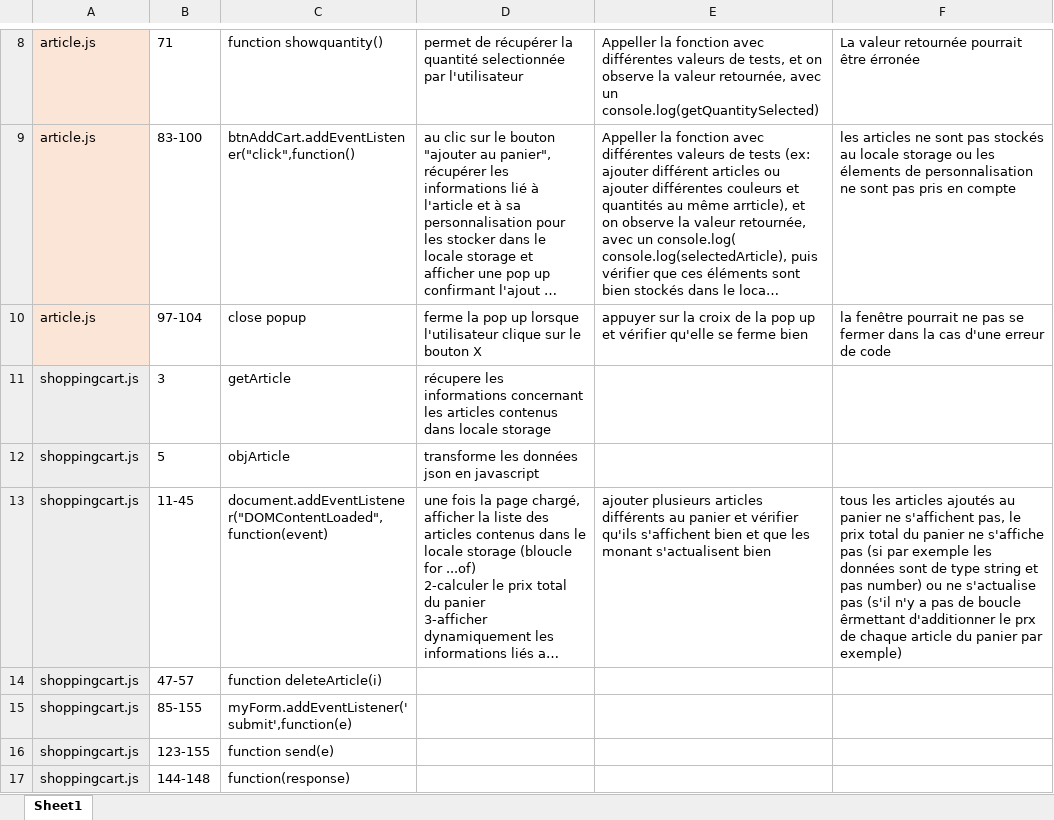
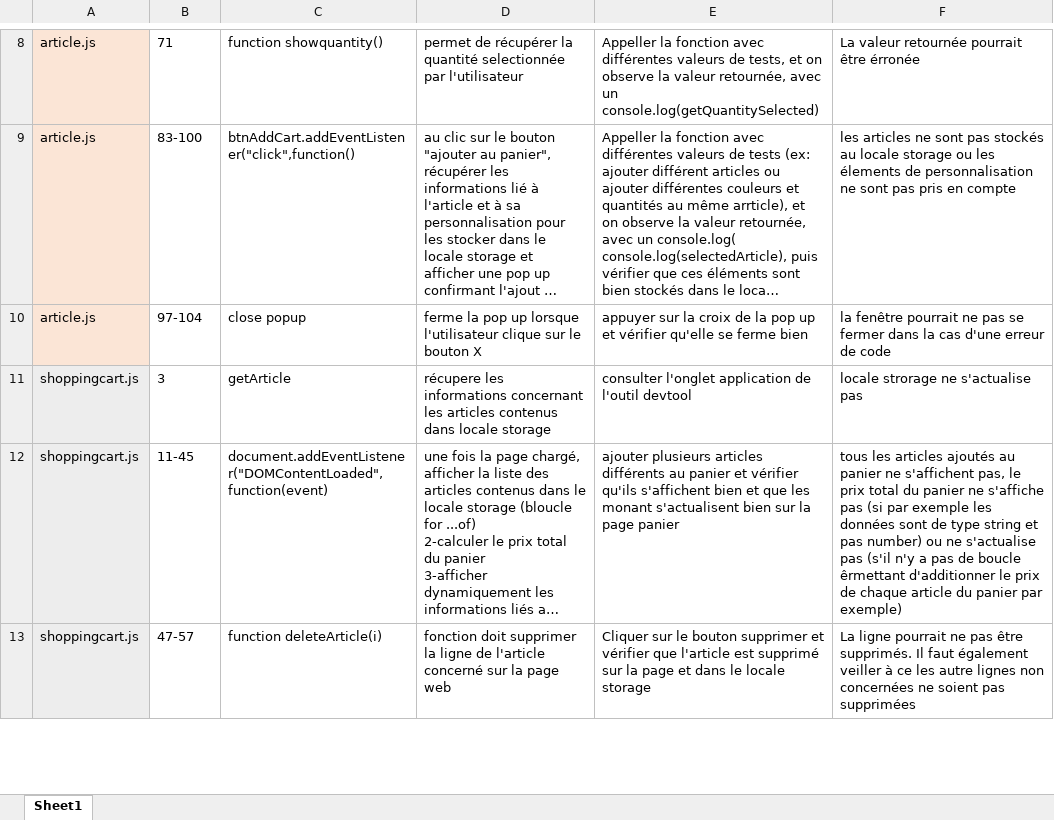
Before and after one commit to devi-dev/IsmahaneHAMOU_5_06072021, an Excel workbook: Plan test.xlsx, sheet Sheet1, drawn as a sheet; only a part is shown, gaps mark what is left out; long unchanged cells end in …; values as stored, in another font and other column widths than the file's, no borders; table styles not drawn; removed rows and columns are numbered as before the commit, all else as after; ↵ is a line break in a cell; the diff covers the shown part only; the diff names each change by its address in the sheet, - before the commit and + after, or states it on an @@ line.

```diff
--- a/Plan test.xlsx (sheet Sheet1)
+++ b/Plan test.xlsx (sheet Sheet1)
-E11: (empty)
+E11: consulter l'onglet application de l'outil devtool
-F11: (empty)
+F11: locale strorage ne s'actualise pas
-row 12: shoppingcart.js | 5 | objArticle | transforme les données json en javascript
-E12: …s'actualisent bien
+E12: …s'actualisent bien sur la page panier
-F12: …d'additionner le prx de chaque…
+F12: …d'additionner le prix de chaque…
-D13: (empty)
+D13: fonction doit supprimer la ligne de l'article concerné sur la page ↵ web
-E13: (empty)
+E13: Cliquer sur le bouton supprimer et vérifier que l'article est supprimé sur la page et dans le locale storage
-F13: (empty)
+F13: La ligne pourrait ne pas être supprimés. Il faut également veiller à ce les autre lignes non concernées ne soient pas supprimées
-row 15: shoppingcart.js | 85-155 | myForm.addEventListener('submit',function(e)
-row 16: shoppingcart.js | 123-155 | function send(e)
-row 17: shoppingcart.js | 144-148 | function(response)
```
Also changed, not shown: 4 added rows, 3 removed rows and 2 edited cells elsewhere in this sheet, 2 other files.
